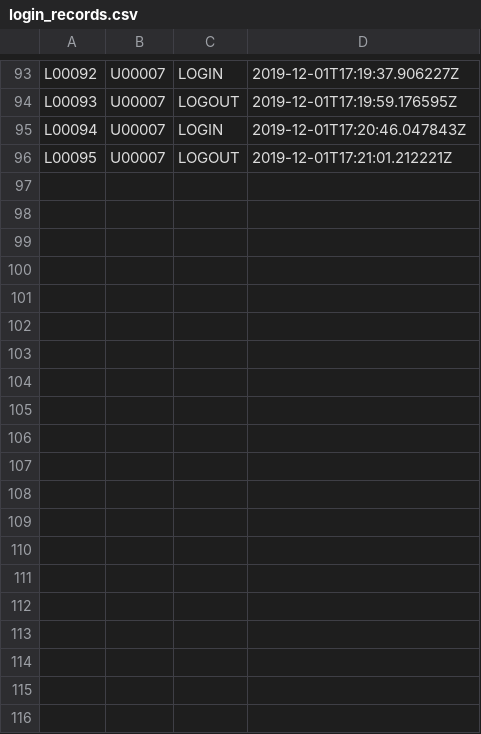
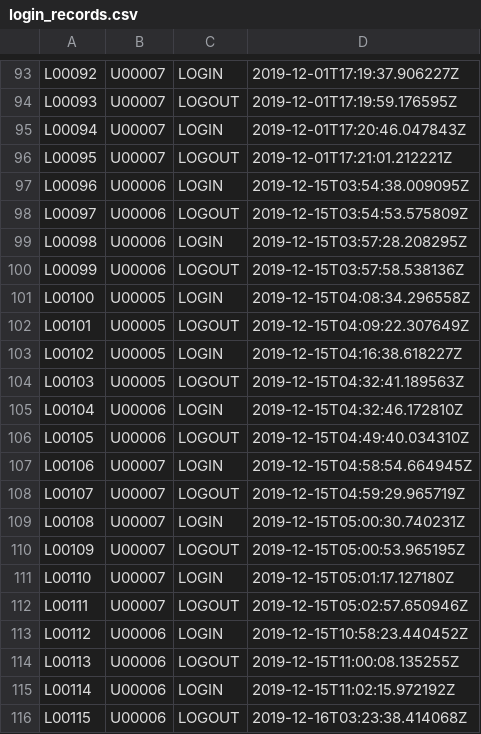
Before and after one commit to dianhenglau/pcms, a CSV file: data/main/login_records.csv, drawn as a sheet; only a part is shown, gaps mark what is left out; the diff covers the shown part only; the diff names each change by its address in the sheet, - before the commit and + after, or states it on an @@ line.

Commit message:
Add data

```diff
--- a/data/main/login_records.csv
+++ b/data/main/login_records.csv
+row 97: L00096 | U00006 | LOGIN | 2019-12-15T03:54:38.009095Z
+row 98: L00097 | U00006 | LOGOUT | 2019-12-15T03:54:53.575809Z
+row 99: L00098 | U00006 | LOGIN | 2019-12-15T03:57:28.208295Z
+row 100: L00099 | U00006 | LOGOUT | 2019-12-15T03:57:58.538136Z
+row 101: L00100 | U00005 | LOGIN | 2019-12-15T04:08:34.296558Z
+row 102: L00101 | U00005 | LOGOUT | 2019-12-15T04:09:22.307649Z
+row 103: L00102 | U00005 | LOGIN | 2019-12-15T04:16:38.618227Z
+row 104: L00103 | U00005 | LOGOUT | 2019-12-15T04:32:41.189563Z
+row 105: L00104 | U00006 | LOGIN | 2019-12-15T04:32:46.172810Z
+row 106: L00105 | U00006 | LOGOUT | 2019-12-15T04:49:40.034310Z
+row 107: L00106 | U00007 | LOGIN | 2019-12-15T04:58:54.664945Z
+row 108: L00107 | U00007 | LOGOUT | 2019-12-15T04:59:29.965719Z
+row 109: L00108 | U00007 | LOGIN | 2019-12-15T05:00:30.740231Z
+row 110: L00109 | U00007 | LOGOUT | 2019-12-15T05:00:53.965195Z
+row 111: L00110 | U00007 | LOGIN | 2019-12-15T05:01:17.127180Z
+row 112: L00111 | U00007 | LOGOUT | 2019-12-15T05:02:57.650946Z
+row 113: L00112 | U00006 | LOGIN | 2019-12-15T10:58:23.440452Z
+row 114: L00113 | U00006 | LOGOUT | 2019-12-15T11:00:08.135255Z
+row 115: L00114 | U00006 | LOGIN | 2019-12-15T11:02:15.972192Z
+row 116: L00115 | U00006 | LOGOUT | 2019-12-16T03:23:38.414068Z
```
Also changed, not shown: 16 added rows and 1 edited cell elsewhere in this file, data/main/catalog.csv, data/main/categories.csv, 6 other files.
